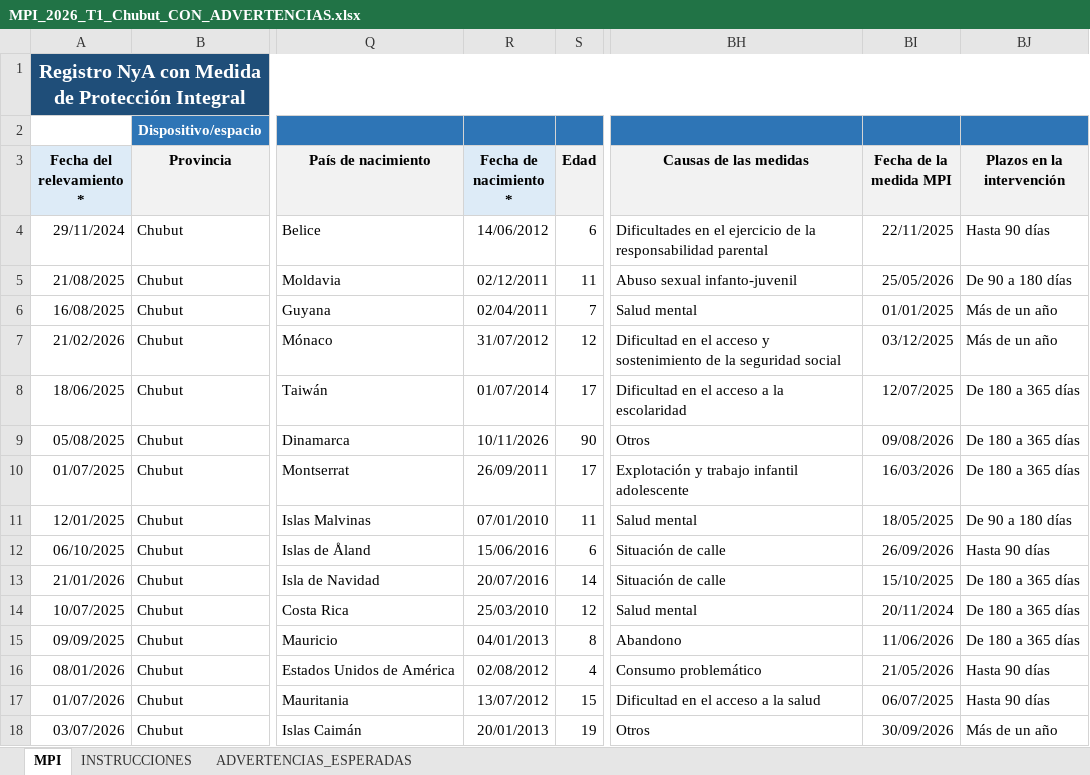
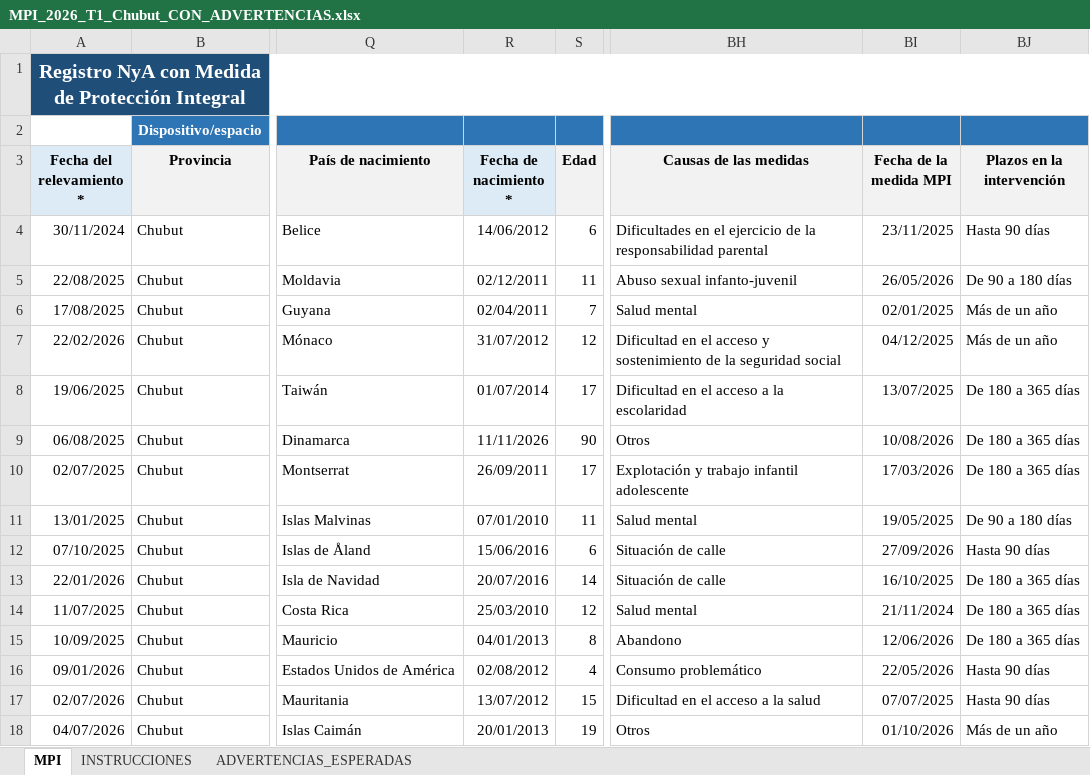
Before and after one commit to dsocial118/Modulo-de-Importaciones-Recurrentes, an Excel workbook: runac/demo/MPI_2026_T1_Chubut_CON_ADVERTENCIAS.xlsx, sheet MPI, drawn as a sheet; only a part is shown, gaps mark what is left out; values as stored, in another font and other column widths than the file's, no borders; the diff covers the shown part only; the diff names each change by its address in the sheet, - before the commit and + after, or states it on an @@ line.

```diff
--- a/runac/demo/MPI_2026_T1_Chubut_CON_ADVERTENCIAS.xlsx (sheet MPI)
+++ b/runac/demo/MPI_2026_T1_Chubut_CON_ADVERTENCIAS.xlsx (sheet MPI)
-A4 (Fecha del relevamiento *): 29/11/2024
+A4 (Fecha del relevamiento *): 30/11/2024
-BI4 (Fecha de la medida MPI): 22/11/2025
+BI4 (Fecha de la medida MPI): 23/11/2025
-A5 (Fecha del relevamiento *): 21/08/2025
+A5 (Fecha del relevamiento *): 22/08/2025
-BI5 (Fecha de la medida MPI): 25/05/2026
+BI5 (Fecha de la medida MPI): 26/05/2026
-A6 (Fecha del relevamiento *): 16/08/2025
+A6 (Fecha del relevamiento *): 17/08/2025
-BI6 (Fecha de la medida MPI): 01/01/2025
+BI6 (Fecha de la medida MPI): 02/01/2025
-A7 (Fecha del relevamiento *): 21/02/2026
+A7 (Fecha del relevamiento *): 22/02/2026
-BI7 (Fecha de la medida MPI): 03/12/2025
+BI7 (Fecha de la medida MPI): 04/12/2025
-A8 (Fecha del relevamiento *): 18/06/2025
+A8 (Fecha del relevamiento *): 19/06/2025
-BI8 (Fecha de la medida MPI): 12/07/2025
+BI8 (Fecha de la medida MPI): 13/07/2025
-A9 (Fecha del relevamiento *): 05/08/2025
+A9 (Fecha del relevamiento *): 06/08/2025
-R9 (Fecha de nacimiento *): 10/11/2026
+R9 (Fecha de nacimiento *): 11/11/2026
-BI9 (Fecha de la medida MPI): 09/08/2026
+BI9 (Fecha de la medida MPI): 10/08/2026
-A10 (Fecha del relevamiento *): 01/07/2025
+A10 (Fecha del relevamiento *): 02/07/2025
-BI10 (Fecha de la medida MPI): 16/03/2026
+BI10 (Fecha de la medida MPI): 17/03/2026
-A11 (Fecha del relevamiento *): 12/01/2025
+A11 (Fecha del relevamiento *): 13/01/2025
-BI11 (Fecha de la medida MPI): 18/05/2025
+BI11 (Fecha de la medida MPI): 19/05/2025
-A12 (Fecha del relevamiento *): 06/10/2025
+A12 (Fecha del relevamiento *): 07/10/2025
-BI12 (Fecha de la medida MPI): 26/09/2026
+BI12 (Fecha de la medida MPI): 27/09/2026
-A13 (Fecha del relevamiento *): 21/01/2026
+A13 (Fecha del relevamiento *): 22/01/2026
-BI13 (Fecha de la medida MPI): 15/10/2025
+BI13 (Fecha de la medida MPI): 16/10/2025
-A14 (Fecha del relevamiento *): 10/07/2025
+A14 (Fecha del relevamiento *): 11/07/2025
-BI14 (Fecha de la medida MPI): 20/11/2024
+BI14 (Fecha de la medida MPI): 21/11/2024
-A15 (Fecha del relevamiento *): 09/09/2025
+A15 (Fecha del relevamiento *): 10/09/2025
-BI15 (Fecha de la medida MPI): 11/06/2026
+BI15 (Fecha de la medida MPI): 12/06/2026
-A16 (Fecha del relevamiento *): 08/01/2026
+A16 (Fecha del relevamiento *): 09/01/2026
-BI16 (Fecha de la medida MPI): 21/05/2026
+BI16 (Fecha de la medida MPI): 22/05/2026
-A17 (Fecha del relevamiento *): 01/07/2026
+A17 (Fecha del relevamiento *): 02/07/2026
-BI17 (Fecha de la medida MPI): 06/07/2025
+BI17 (Fecha de la medida MPI): 07/07/2025
-A18 (Fecha del relevamiento *): 03/07/2026
+A18 (Fecha del relevamiento *): 04/07/2026
-BI18 (Fecha de la medida MPI): 30/09/2026
+BI18 (Fecha de la medida MPI): 01/10/2026
```
Also changed, not shown: 31 edited cells elsewhere in this sheet, runac/demo/DISP_PENAL_2026_T1_Chubut_CON_ADVERTENCIAS.xlsx, runac/demo/DISP_SCP_2026_T1_Chubut_CON_ADVERTENCIAS.xlsx, 2 other files.
